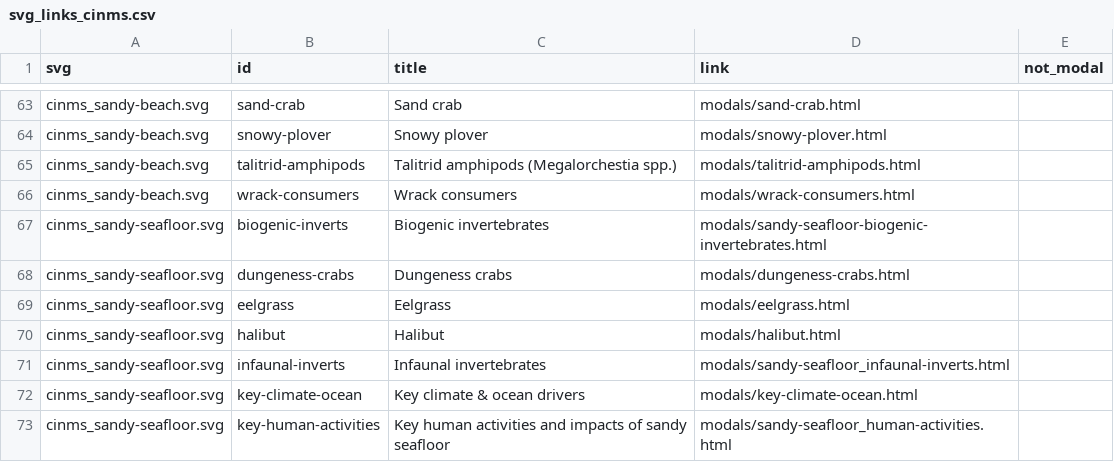
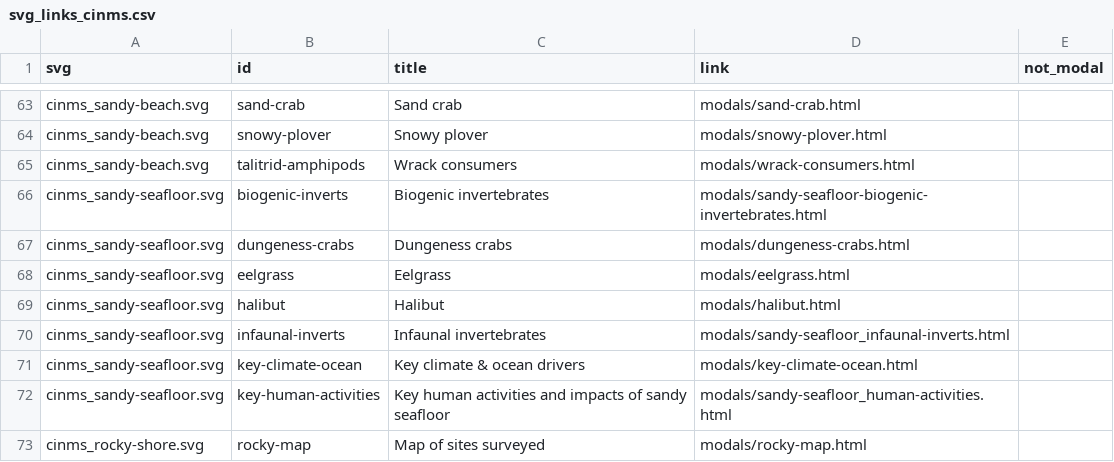
Before and after one commit to noaa-onms/cinms, a CSV file: svg/svg_links_cinms.csv, drawn as a sheet; only a part is shown, gaps mark what is left out; the shorter side is filled out with more unchanged rows.

Commit message:
updated invasives_kelp-forest.Rmd (works now, no idea why)
updated sandy beach modal to reflect Jenn's ask.

```diff
--- a/svg/svg_links_cinms.csv
+++ b/svg/svg_links_cinms.csv
@@ -64,4 +64,3 @@ cinms_sandy-beach.svg,sand-crab,Sand crab,modals/sand-crab.html,
 cinms_sandy-beach.svg,snowy-plover,Snowy plover,modals/snowy-plover.html,
-cinms_sandy-beach.svg,talitrid-amphipods,Talitrid amphipods (Megalorchestia spp.),modals/talitrid-amphipods.html,
-cinms_sandy-beach.svg,wrack-consumers,Wrack consumers,modals/wrack-consumers.html,
+cinms_sandy-beach.svg,talitrid-amphipods,Wrack consumers,modals/wrack-consumers.html,
 cinms_sandy-seafloor.svg,biogenic-inverts,Biogenic invertebrates,modals/sandy-seafloor-biogenic-invertebrates.html,
```
Also changed, not shown: 4 other files.
